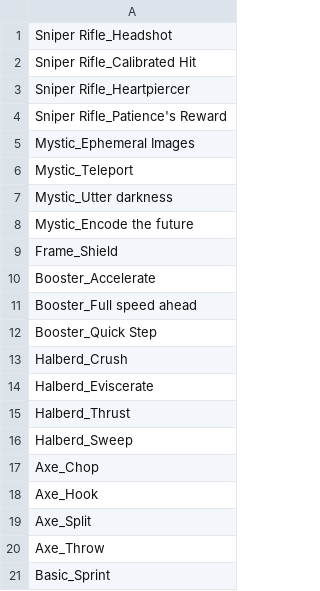
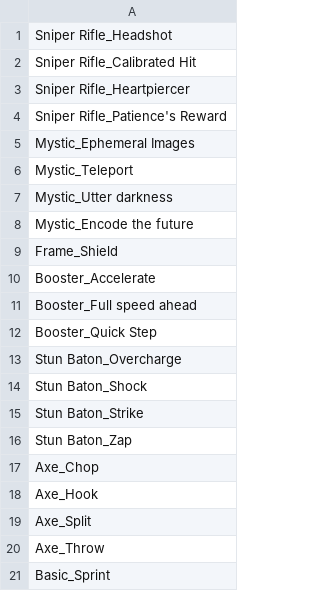
Before and after one commit to thesilencelies/mobileSuitGame, a CSV file: decks/deck_church_hannael.csv, drawn as a sheet.

```diff
--- a/decks/deck_church_hannael.csv
+++ b/decks/deck_church_hannael.csv
@@ -12,6 +12,6 @@ Booster_Full speed ahead
 Booster_Quick Step
-Halberd_Crush
-Halberd_Eviscerate
-Halberd_Thrust
-Halberd_Sweep
+Stun Baton_Overcharge
+Stun Baton_Shock
+Stun Baton_Strike
+Stun Baton_Zap
 Axe_Chop
```
Also changed, not shown: decks/deck_collective_fenrir.csv, decks/deck_ouwa_kuwagata.csv, 12 other files.
